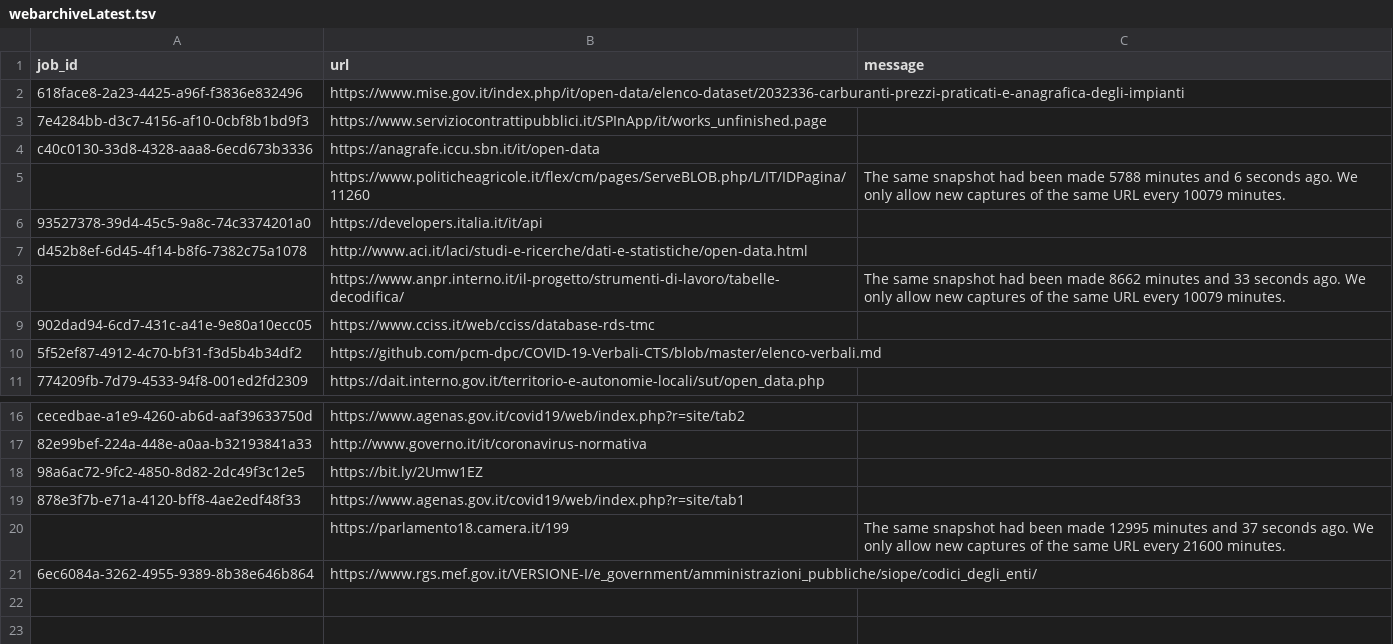
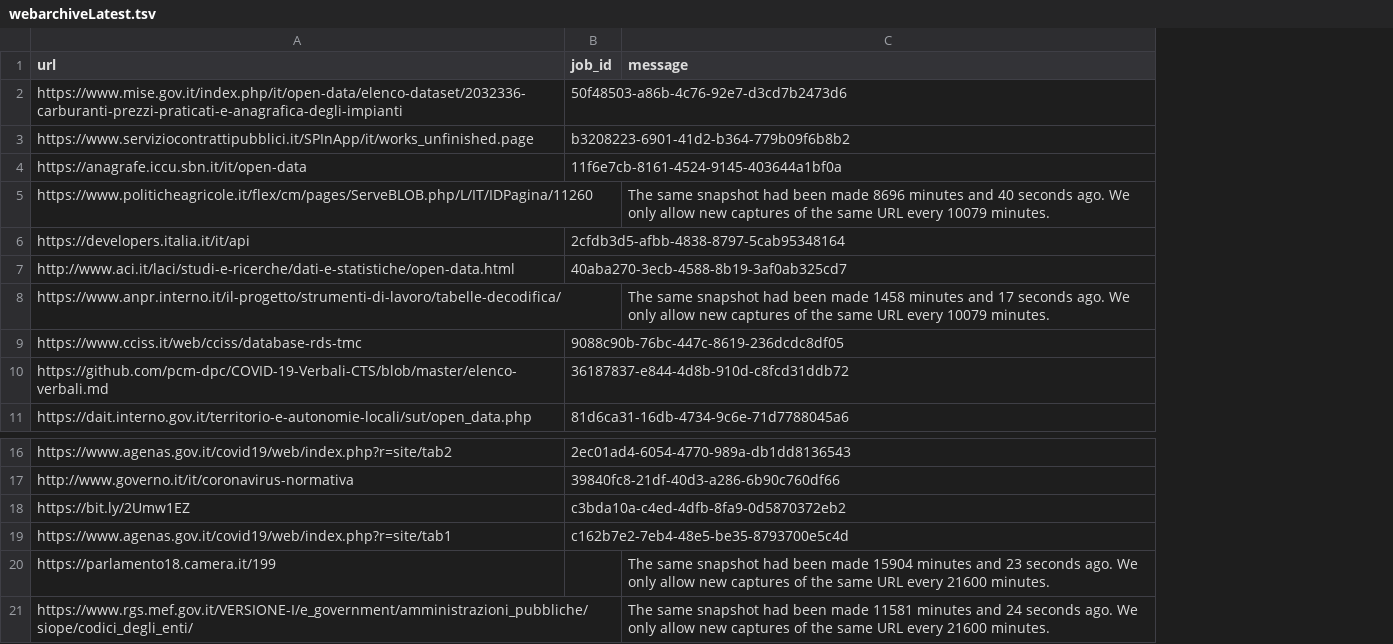
Before and after one commit to aborruso/archivioDatiPubbliciPreziosi, a TSV file: docs/webarchive/webarchiveLatest.tsv, drawn as a sheet; only a part is shown, gaps mark what is left out; removed rows and columns are numbered as before the commit, all else as after; the diff names each change by its address in the sheet, - before the commit and + after, or states it on an @@ line.

```diff
--- a/docs/webarchive/webarchiveLatest.tsv
+++ b/docs/webarchive/webarchiveLatest.tsv
-column A (job_id), rows 2-11: 618face8-2a23-4425-a96f-f3836e832496 | 7e4284bb-d3c7-4156-af10-0cbf8b1bd9f3 | c40c0130-33d8-4328-aaa8-6ecd673b3336 |  | 93527378-39d4-45c5-9a8c-74c3374201a0 | d452b8ef-6d45-4f14-b8f6-7382c75a1078 |  | 902dad94-6cd7-431c-a41e-9e80a10ecc05 | 5f52ef87-4912-4c70-bf31-f3d5b4b34df2 | 774209fb-7d79-4533-94f8-001ed2fd2309; rows 16-21: cecedbae-a1e9-4260-ab6d-aaf39633750d | 82e99bef-224a-448e-a0aa-b32193841a33 | 98a6ac72-9fc2-4850-8d82-2dc49f3c12e5 | 878e3f7b-e71a-4120-bff8-4ae2edf48f33 |  | 6ec6084a-3262-4955-9389-8b38e646b864
+column B (job_id), rows 2-11: 50f48503-a86b-4c76-92e7-d3cd7b2473d6 | b3208223-6901-41d2-b364-779b09f6b8b2 | 11f6e7cb-8161-4524-9145-403644a1bf0a |  | 2cfdb3d5-afbb-4838-8797-5cab95348164 | 40aba270-3ecb-4588-8b19-3af0ab325cd7 |  | 9088c90b-76bc-447c-8619-236dcdc8df05 | 36187837-e844-4d8b-910d-c8fcd31ddb72 | 81d6ca31-16db-4734-9c6e-71d7788045a6; rows 16-19: 2ec01ad4-6054-4770-989a-db1dd8136543 | 39840fc8-21df-40d3-a286-6b90c760df66 | c3bda10a-c4ed-4dfb-8fa9-0d5870372eb2 | c162b7e2-7eb4-48e5-be35-8793700e5c4d
-C5 (message): …been made 5788 minutes and 6 seconds ago.…
+C5 (message): …been made 8696 minutes and 40 seconds ago.…
-C8 (message): …been made 8662 minutes and 33 seconds ago.…
+C8 (message): …been made 1458 minutes and 17 seconds ago.…
-C20 (message): …been made 12995 minutes and 37 seconds ago.…
+C20 (message): …been made 15904 minutes and 23 seconds ago.…
-C21 (message): (empty)
+C21 (message): The same snapshot had been made 11581 minutes and 24 seconds ago. We only allow new captures of the same URL every 21600 minutes.
```
Also changed, not shown: 1 other file.
